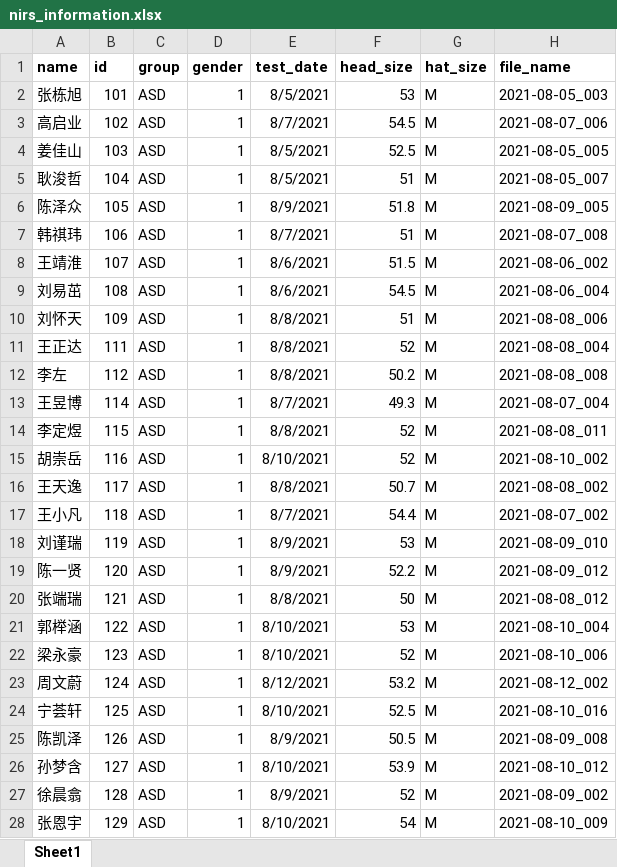
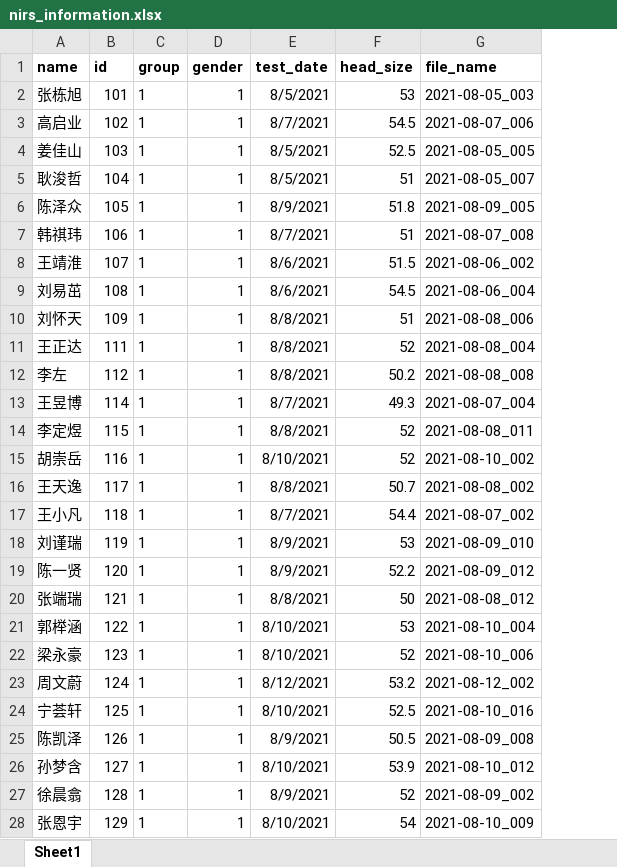
Before and after one commit to dewi-ni/affective-touch, an Excel workbook: data/nirs_information.xlsx, sheet Sheet1, drawn as a sheet; only a part is shown; values as stored, in another font and other column widths than the file's, no borders; the diff covers the shown part only; the diff names each change by its address in the sheet, - before the commit and + after, or states it on an @@ line.

Commit message:
update nirs info

```diff
--- a/data/nirs_information.xlsx (sheet Sheet1)
+++ b/data/nirs_information.xlsx (sheet Sheet1)
-column G (hat_size), rows 2-28: all M
-C2:C28 (group): ASD
+C2:C28 (group): 1
```
Also changed, not shown: 70 edited cells and cell formats elsewhere in this sheet.
